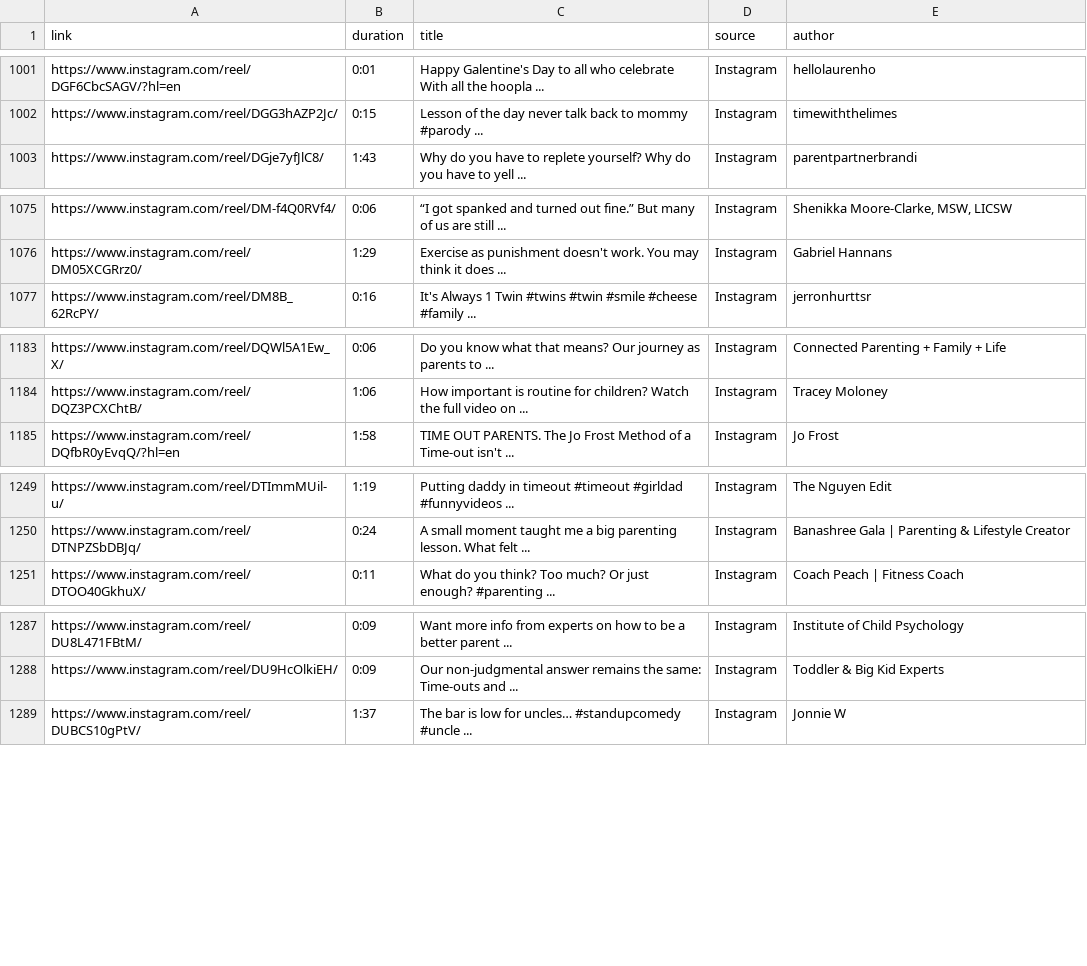
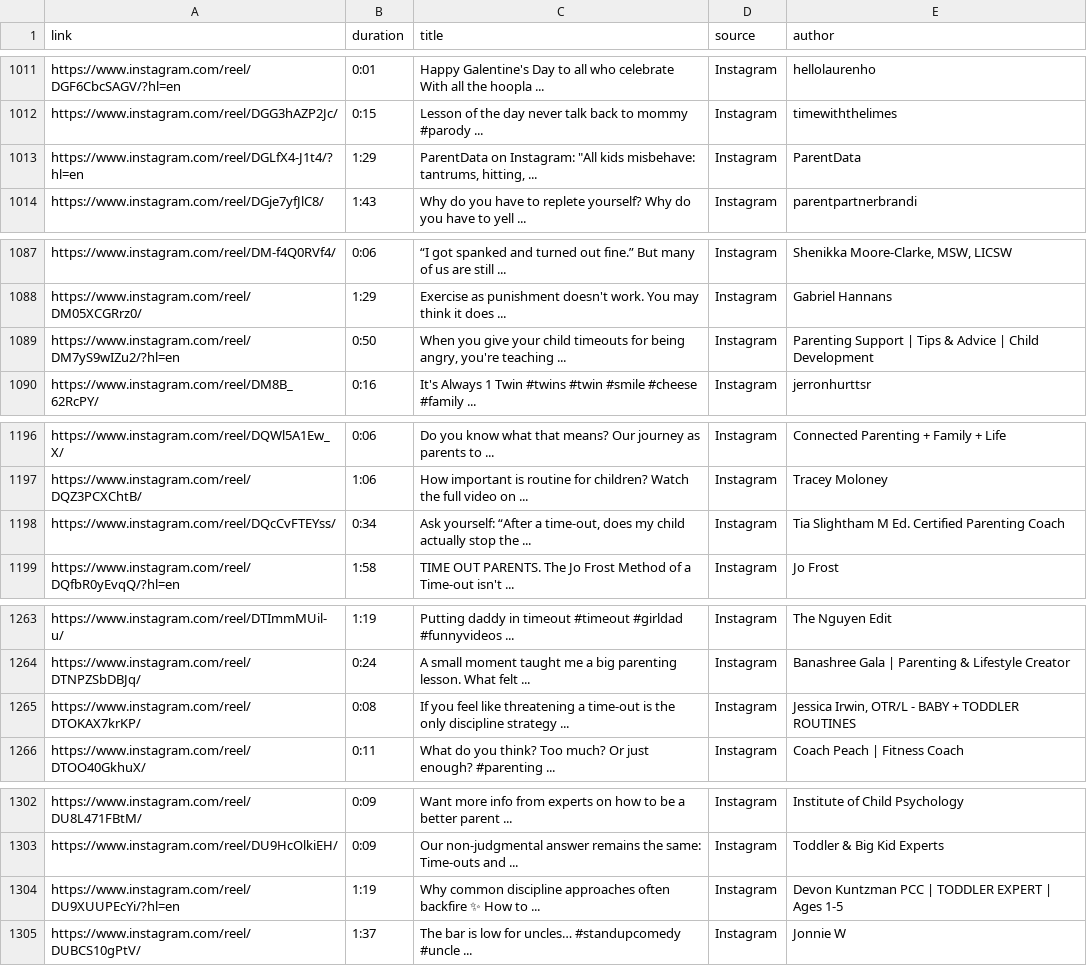
Before and after one commit to UoA-eResearch/timeout, a CSV file: data/timeout.csv, drawn as a sheet; only a part is shown, gaps mark what is left out; the diff covers the shown part only.

```diff
--- a/data/timeout.csv
+++ b/data/timeout.csv
@@ -1002,2 +1012,3 @@ https://www.instagram.com/reel/DGF6CbcSAGV/?hl=en,0:01,Happy Galentine's Day to
 https://www.instagram.com/reel/DGG3hAZP2Jc/,0:15,Lesson of the day never talk back to mommy #parody ...,Instagram,timewiththelimes
+https://www.instagram.com/reel/DGLfX4-J1t4/?hl=en,1:29,"ParentData on Instagram: ""All kids misbehave: tantrums, hitting, ...",Instagram,ParentData
 https://www.instagram.com/reel/DGje7yfJlC8/,1:43,Why do you have to replete yourself? Why do you have to yell ...,Instagram,parentpartnerbrandi
@@ -1076,2 +1088,3 @@ https://www.instagram.com/reel/DM-f4Q0RVf4/,0:06,“I got spanked and turned out
 https://www.instagram.com/reel/DM05XCGRrz0/,1:29,Exercise as punishment doesn't work. You may think it does ...,Instagram,Gabriel Hannans
+https://www.instagram.com/reel/DM7yS9wIZu2/?hl=en,0:50,"When you give your child timeouts for being angry, you're teaching ...",Instagram,Parenting Support | Tips & Advice | Child Development
 https://www.instagram.com/reel/DM8B_62RcPY/,0:16,It's Always 1 Twin #twins #twin #smile #cheese #family ...,Instagram,jerronhurttsr
@@ -1184,2 +1197,3 @@ https://www.instagram.com/reel/DQWl5A1Ew_X/,0:06,Do you know what that means? Ou
 https://www.instagram.com/reel/DQZ3PCXChtB/,1:06,How important is routine for children? Watch the full video on ...,Instagram,Tracey Moloney
+https://www.instagram.com/reel/DQcCvFTEYss/,0:34,"Ask yourself: “After a time-out, does my child actually stop the ...",Instagram,Tia Slightham M Ed. Certified Parenting Coach
 https://www.instagram.com/reel/DQfbR0yEvqQ/?hl=en,1:58,TIME OUT PARENTS. The Jo Frost Method of a Time-out isn't ...,Instagram,Jo Frost
@@ -1250,2 +1264,3 @@ https://www.instagram.com/reel/DTImmMUil-u/,1:19,Putting daddy in timeout #timeo
 https://www.instagram.com/reel/DTNPZSbDBJq/,0:24,A small moment taught me a big parenting lesson. What felt ...,Instagram,Banashree Gala | Parenting & Lifestyle Creator
+https://www.instagram.com/reel/DTOKAX7krKP/,0:08,If you feel like threatening a time-out is the only discipline strategy ...,Instagram,"Jessica Irwin, OTR/L - BABY + TODDLER ROUTINES"
 https://www.instagram.com/reel/DTOO40GkhuX/,0:11,What do you think? Too much? Or just enough? #parenting ...,Instagram,Coach Peach | Fitness Coach
@@ -1288,2 +1303,3 @@ https://www.instagram.com/reel/DU8L471FBtM/,0:09,Want more info from experts on
 https://www.instagram.com/reel/DU9HcOlkiEH/,0:09,Our non-judgmental answer remains the same: Time-outs and ...,Instagram,Toddler & Big Kid Experts
+https://www.instagram.com/reel/DU9XUUPEcYi/?hl=en,1:19,Why common discipline approaches often backfire ✨ How to ...,Instagram,Devon Kuntzman PCC | TODDLER EXPERT | Ages 1-5
 https://www.instagram.com/reel/DUBCS10gPtV/,1:37,The bar is low for uncles… #standupcomedy #uncle ...,Instagram,Jonnie W
```
Also changed, not shown: 25 added rows and 43 edited cells elsewhere in this file, 4 other files.
